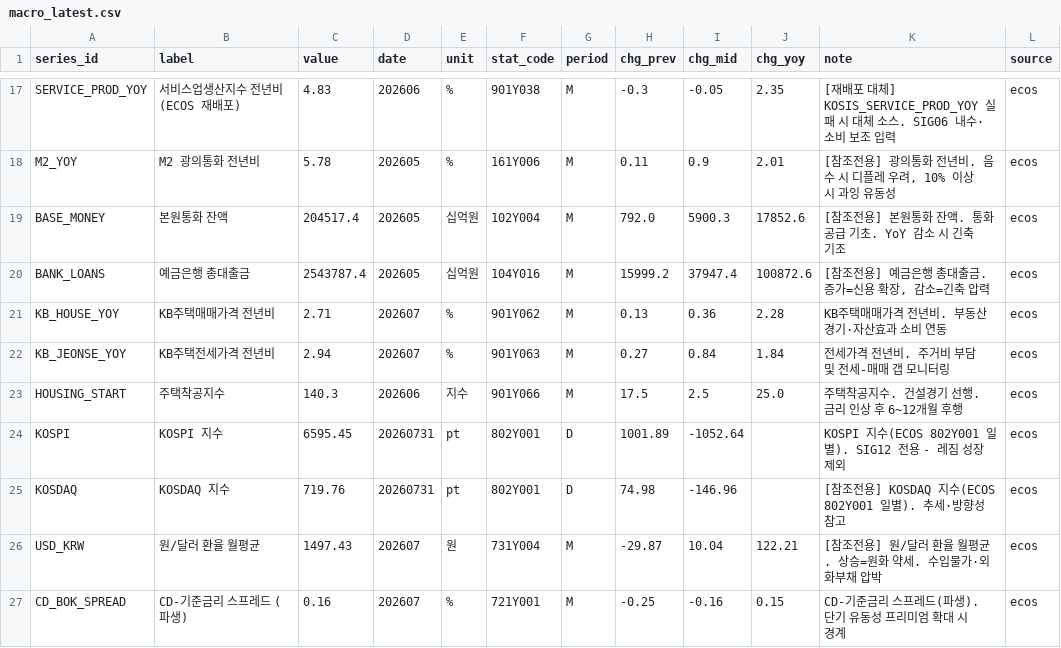
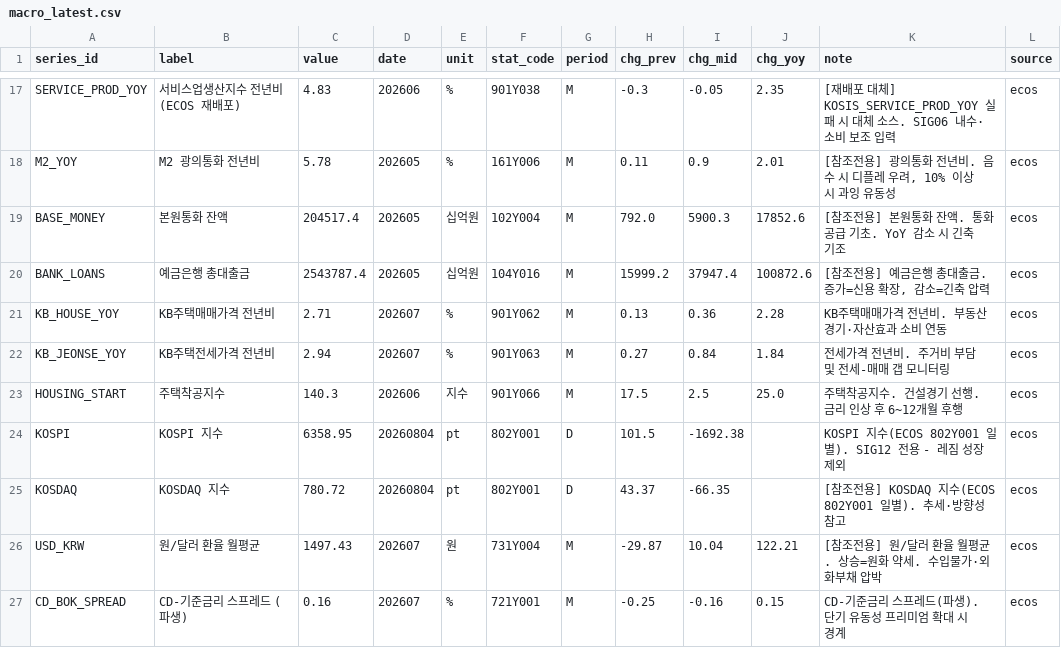
Before and after one commit to LEEYOUNGJIN-GIT/ecos-macro-review, a CSV file: data/macro_latest.csv, drawn as a sheet; only a part is shown, gaps mark what is left out; the diff covers the shown part only.

```diff
--- a/data/macro_latest.csv
+++ b/data/macro_latest.csv
@@ -23,4 +23,4 @@ KB_JEONSE_YOY,KB주택전세가격 전년비,2.94,202607,%,901Y063,M,0.27,0.84,1
 HOUSING_START,주택착공지수,140.3,202606,지수,901Y066,M,17.5,2.5,25.0,주택착공지수. 건설경기 선행. 금리 인상 후 6~12개월 후행,ecos
-KOSPI,KOSPI 지수,6595.45,20260731,pt,802Y001,D,1001.89,-1052.64,,KOSPI 지수(ECOS 802Y001 일별). SIG12 전용 - 레짐 성장 제외,ecos
-KOSDAQ,KOSDAQ 지수,719.76,20260731,pt,802Y001,D,74.98,-146.96,,[참조전용] KOSDAQ 지수(ECOS 802Y001 일별). 추세·방향성 참고,ecos
+KOSPI,KOSPI 지수,6358.95,20260804,pt,802Y001,D,101.5,-1692.38,,KOSPI 지수(ECOS 802Y001 일별). SIG12 전용 - 레짐 성장 제외,ecos
+KOSDAQ,KOSDAQ 지수,780.72,20260804,pt,802Y001,D,43.37,-66.35,,[참조전용] KOSDAQ 지수(ECOS 802Y001 일별). 추세·방향성 참고,ecos
 USD_KRW,원/달러 환율 월평균,1497.43,202607,원,731Y004,M,-29.87,10.04,122.21,[참조전용] 원/달러 환율 월평균. 상승=원화 약세. 수입물가·외화부채 압박,ecos
```
Also changed, not shown: 29 edited cells elsewhere in this file, data/ecos_latest.csv, data/kosis_latest.csv, 5 other files.
